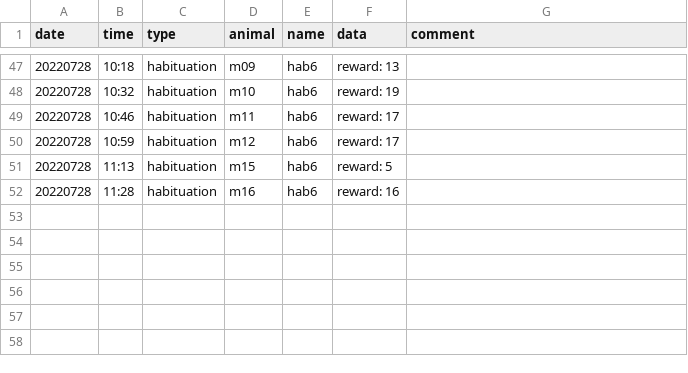
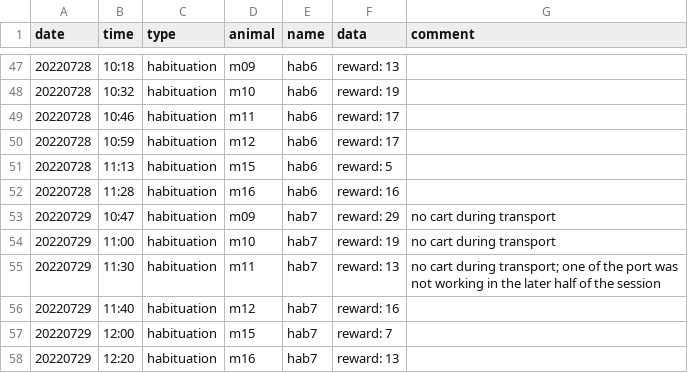
Before and after one commit to denisecailab/miniscope_2s-validation, a CSV file: experiment/cv_pilot0/log/sessions.csv, drawn as a sheet; only a part is shown, gaps mark what is left out.

```diff
--- a/experiment/cv_pilot0/log/sessions.csv
+++ b/experiment/cv_pilot0/log/sessions.csv
@@ -52 +52,7 @@ date,time,type,animal,name,data,comment
 20220728,11:28,habituation,m16,hab6,reward: 16,
+20220729,10:47,habituation,m09,hab7,reward: 29,no cart during transport
+20220729,11:00,habituation,m10,hab7,reward: 19,no cart during transport
+20220729,11:30,habituation,m11,hab7,reward: 13,no cart during transport; one of the port was not working in the later half of the session
+20220729,11:40,habituation,m12,hab7,reward: 16,
+20220729,12:00,habituation,m15,hab7,reward: 7,
+20220729,12:20,habituation,m16,hab7,reward: 13,
```
Also changed, not shown: experiment/cv_pilot0/log/weight.csv.
